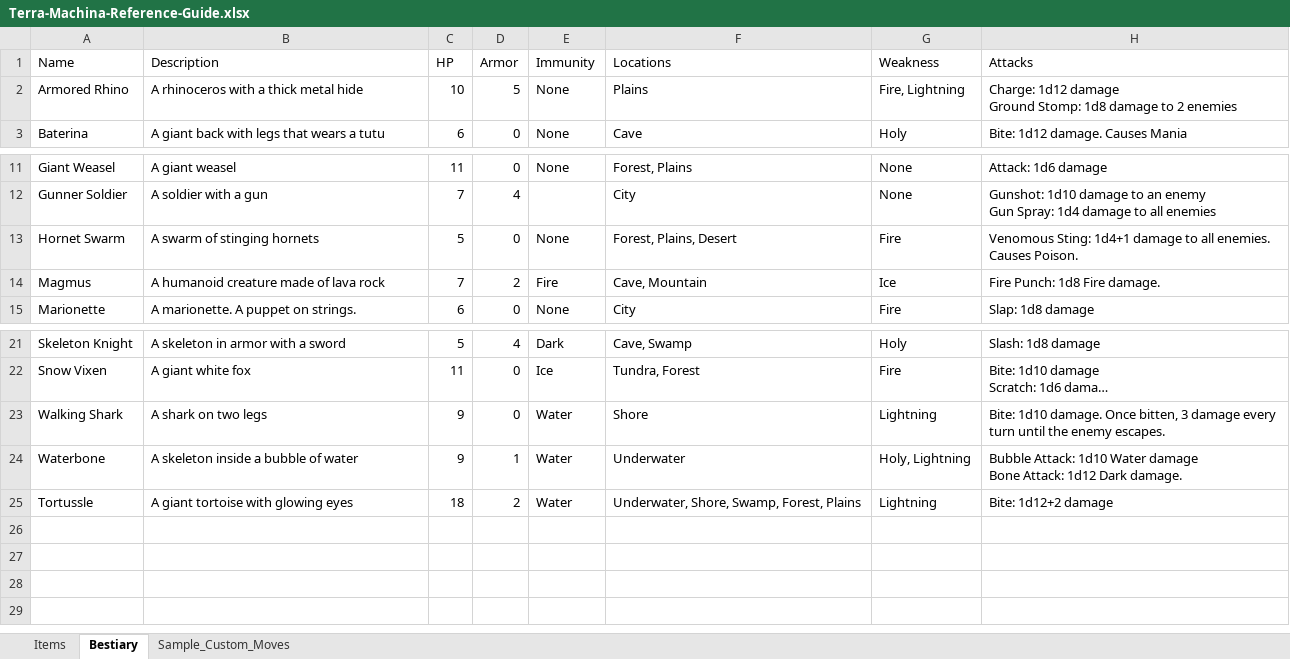
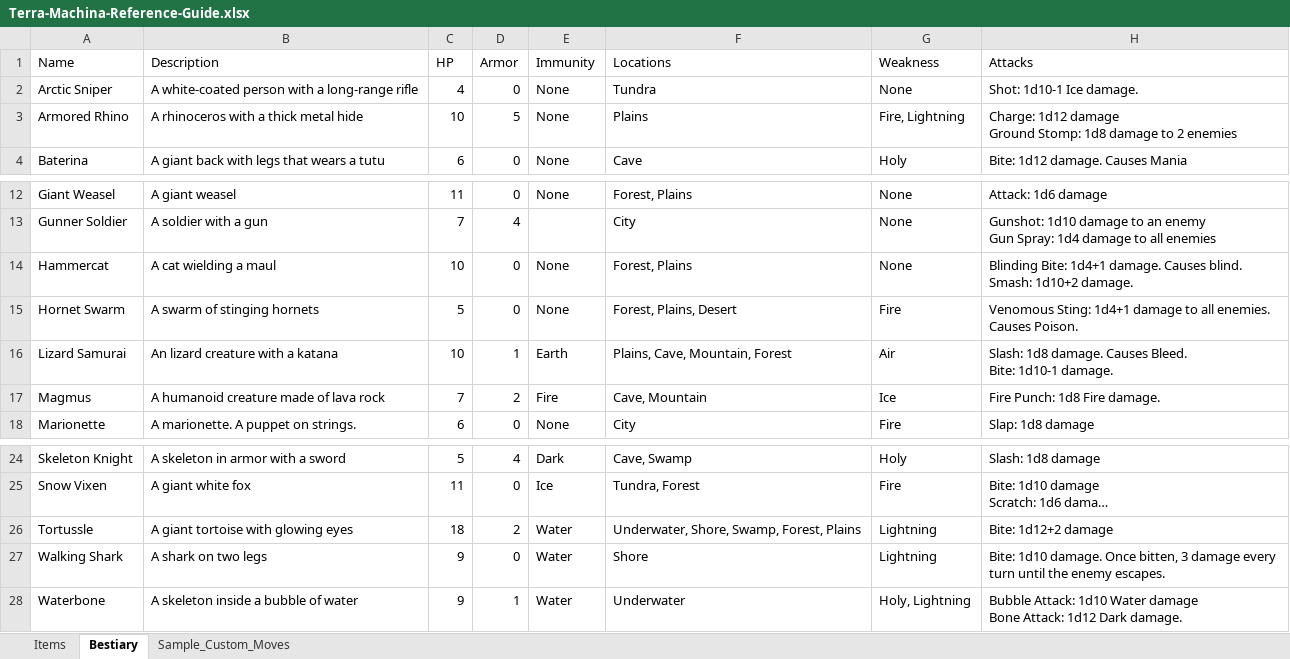
Before and after one commit to randomgeekdom/TerraMachina, an Excel workbook: site/public/Terra-Machina-Reference-Guide.xlsx, sheet Bestiary, drawn as a sheet; only a part is shown, gaps mark what is left out; long unchanged cells end in …; values as stored, in another font and other column widths than the file's, no borders; table styles not drawn; ↵ is a line break in a cell; the diff names each change by its address in the sheet, - before the commit and + after, or states it on an @@ line.

```diff
--- a/site/public/Terra-Machina-Reference-Guide.xlsx (sheet Bestiary)
+++ b/site/public/Terra-Machina-Reference-Guide.xlsx (sheet Bestiary)
+row 2: Arctic Sniper | A white-coated person with a long-range rifle | 4 | 0 | None | Tundra | None | Shot: 1d10-1 Ice damage.
+row 14: Hammercat | A cat wielding a maul | 10 | 0 | None | Forest, Plains | None | Blinding Bite: 1d4+1 damage. Causes blind. ↵ Smash: 1d10+2 damage.
+row 16: Lizard Samurai | An lizard creature with a katana | 10 | 1 | Earth | Plains, Cave, Mountain, Forest | Air | Slash: 1d8 damage. Causes Bleed. ↵ Bite: 1d10-1 damage.
@@ row 25 moved to row 26: Tortussle @@
```
Also changed, not shown: sheet Items, sheet Sample_Custom_Moves, 3 other files.
